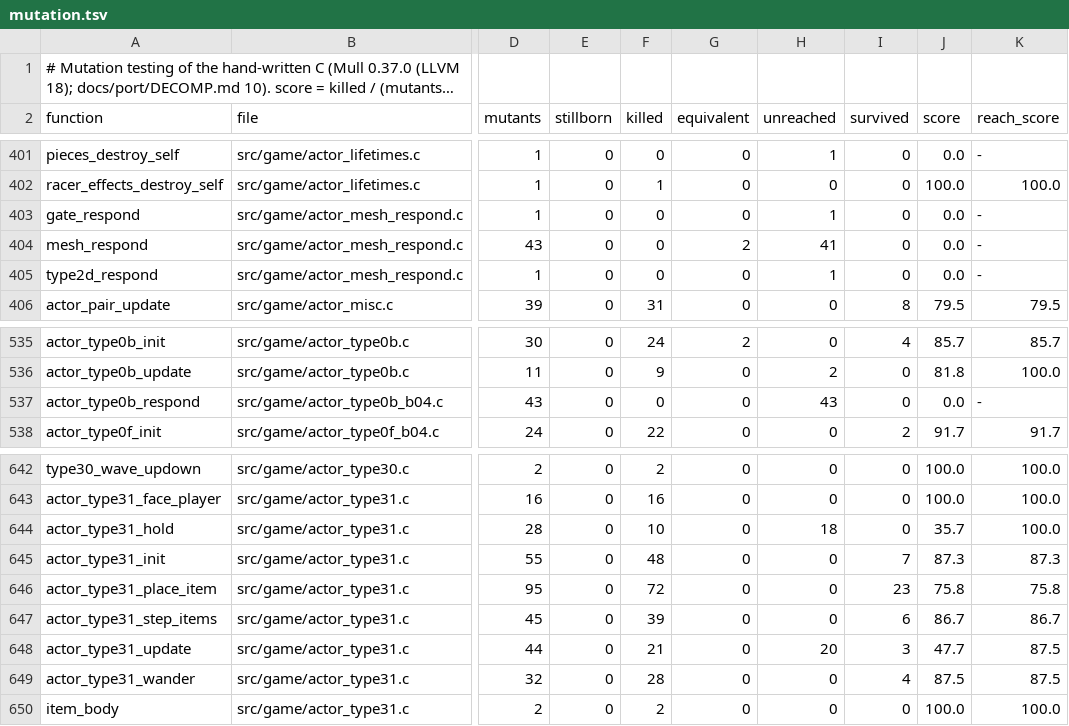
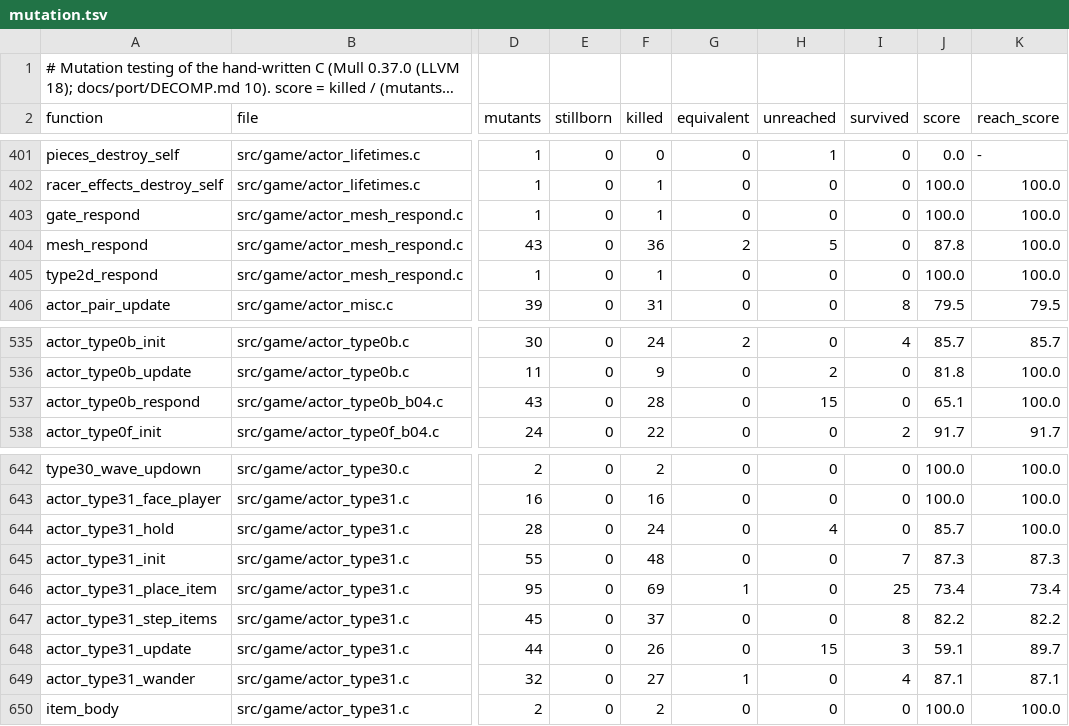
Before and after one commit to Sorikairox/penpen-web, a TSV file: docs/progress/mutation.tsv, drawn as a sheet; only a part is shown, gaps mark what is left out; long unchanged cells end in …; the diff covers the shown part only; the diff names each change by its address in the sheet, - before the commit and + after, or states it on an @@ line.

```diff
--- a/docs/progress/mutation.tsv
+++ b/docs/progress/mutation.tsv
-F403 (killed): 0
+F403 (killed): 1
-H403 (unreached): 1
+H403 (unreached): 0
-J403 (score): 0.0
+J403 (score): 100.0
-K403:K405 (reach_score): -
+K403:K405 (reach_score): 100.0
-F404 (killed): 0
+F404 (killed): 36
-H404 (unreached): 41
+H404 (unreached): 5
-J404 (score): 0.0
+J404 (score): 87.8
-F405 (killed): 0
+F405 (killed): 1
-H405 (unreached): 1
+H405 (unreached): 0
-J405 (score): 0.0
+J405 (score): 100.0
-F537 (killed): 0
+F537 (killed): 28
-H537 (unreached): 43
+H537 (unreached): 15
-J537 (score): 0.0
+J537 (score): 65.1
-K537 (reach_score): -
+K537 (reach_score): 100.0
-F644 (killed): 10
+F644 (killed): 24
-H644 (unreached): 18
+H644 (unreached): 4
-J644 (score): 35.7
+J644 (score): 85.7
-F646 (killed): 72
+F646 (killed): 69
-G646 (equivalent): 0
+G646 (equivalent): 1
-I646 (survived): 23
+I646 (survived): 25
-J646 (score): 75.8
+J646 (score): 73.4
-K646 (reach_score): 75.8
+K646 (reach_score): 73.4
-F647 (killed): 39
+F647 (killed): 37
-I647 (survived): 6
+I647 (survived): 8
-J647 (score): 86.7
+J647 (score): 82.2
-K647 (reach_score): 86.7
+K647 (reach_score): 82.2
-F648 (killed): 21
+F648 (killed): 26
-H648 (unreached): 20
+H648 (unreached): 15
-J648 (score): 47.7
+J648 (score): 59.1
-K648 (reach_score): 87.5
+K648 (reach_score): 89.7
-F649 (killed): 28
+F649 (killed): 27
-G649 (equivalent): 0
+G649 (equivalent): 1
-J649 (score): 87.5
+J649 (score): 87.1
-K649 (reach_score): 87.5
+K649 (reach_score): 87.1
```
Also changed, not shown: 51 edited cells elsewhere in this file, docs/progress/mutation_sessions.tsv, 2 other files.
